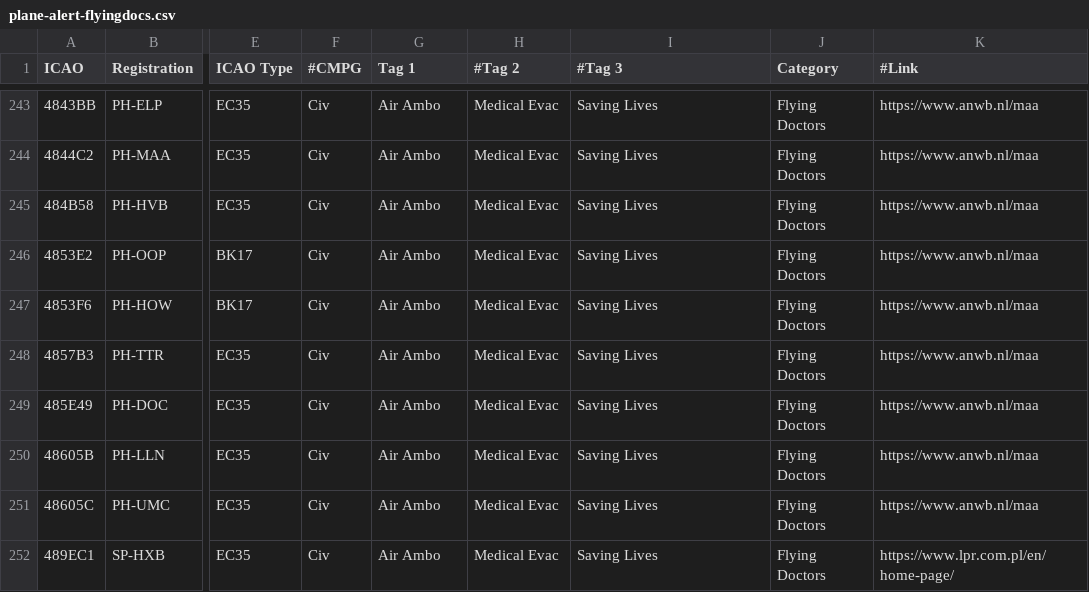
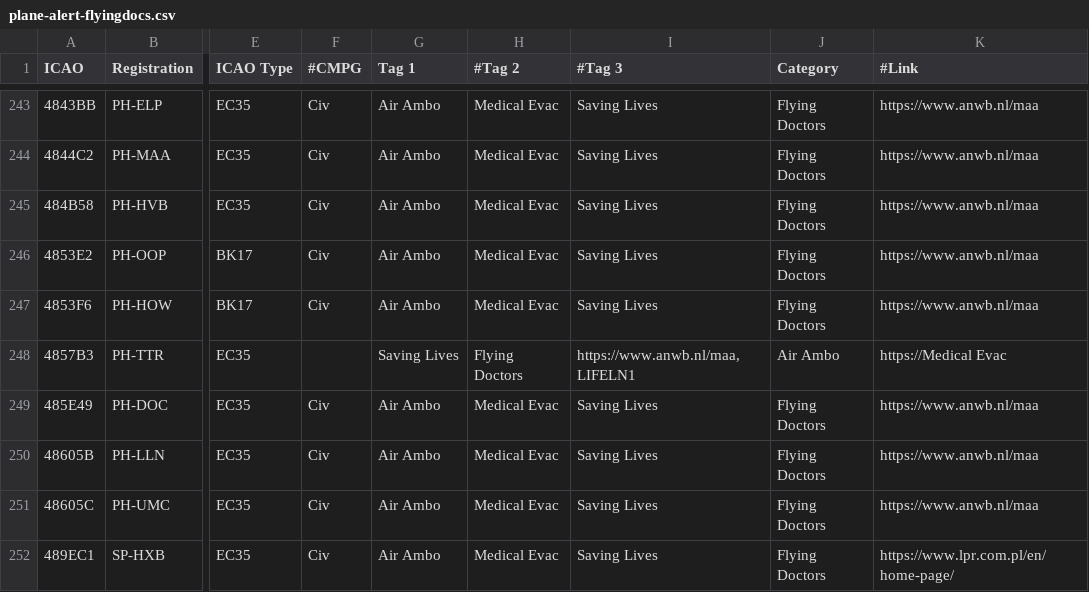
Before and after one commit to djrexishere91/df-adsb-lists, a CSV file: plane-alert-flyingdocs.csv, drawn as a sheet; only a part is shown, gaps mark what is left out; the diff names each change by its address in the sheet, - before the commit and + after, or states it on an @@ line.

Commit message:
Upsert 4857B3 -> flyingdocs

```diff
--- a/plane-alert-flyingdocs.csv
+++ b/plane-alert-flyingdocs.csv
-F248 (#CMPG): Civ
+F248 (#CMPG): (empty)
-G248 (Tag 1): Air Ambo
+G248 (Tag 1): Saving Lives
-H248 (#Tag 2): Medical Evac
+H248 (#Tag 2): Flying Doctors
-I248 (#Tag 3): Saving Lives
+I248 (#Tag 3): https://www.anwb.nl/maa, LIFELN1
-J248 (Category): Flying Doctors
+J248 (Category): Air Ambo
-K248 (#Link): https://www.anwb.nl/maa
+K248 (#Link): https://Medical Evac
```
